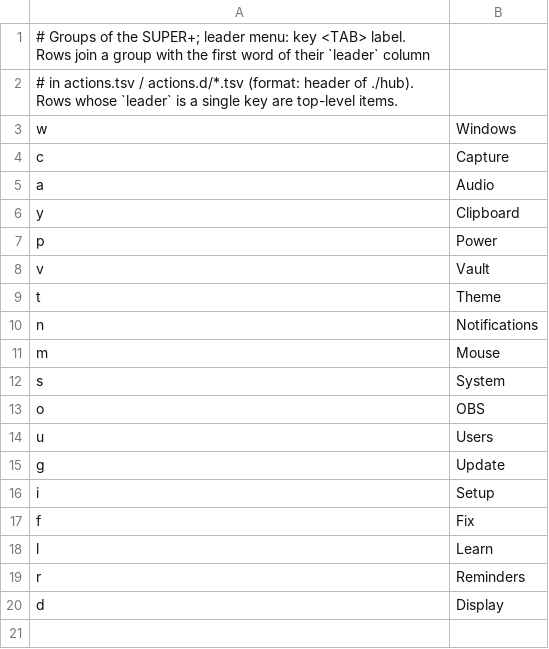
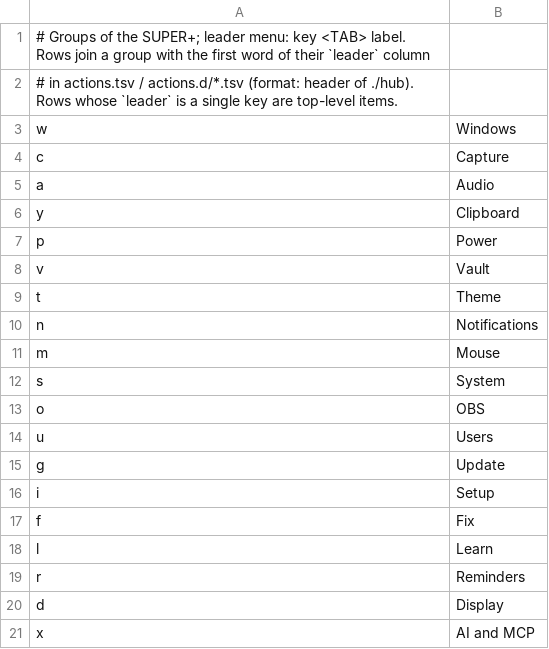
Before and after one commit to brizzinck/dotfiles, a TSV file: .config/hub/leader-groups.tsv, drawn as a sheet; the diff names each change by its address in the sheet, - before the commit and + after, or states it on an @@ line.

```diff
--- a/.config/hub/leader-groups.tsv
+++ b/.config/hub/leader-groups.tsv
+row 21: x | AI and MCP
```
Also changed, not shown: .config/hub/groups.tsv, 14 other files.
